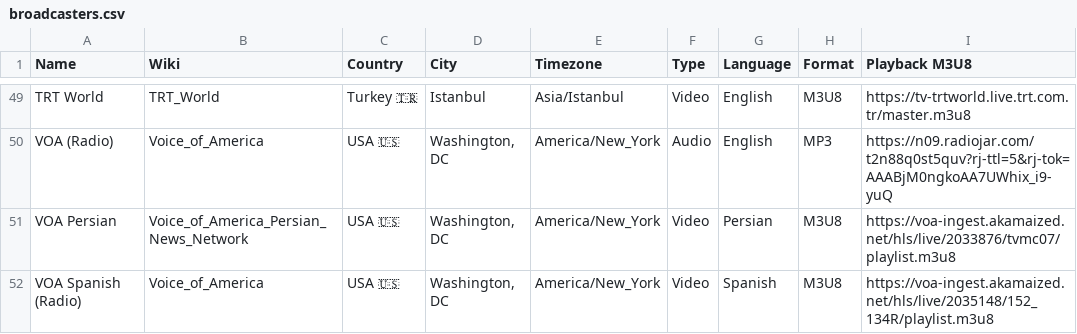
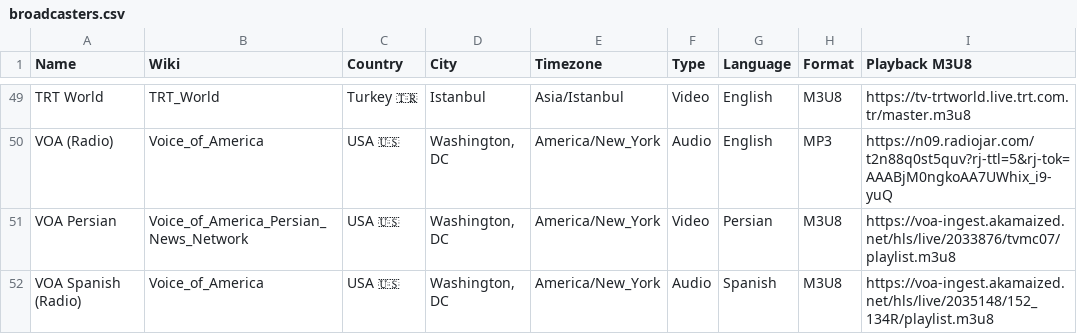
Before and after one commit to cpremoshis/global-media, a CSV file: Assets/broadcasters.csv, drawn as a sheet; only a part is shown, gaps mark what is left out; the diff names each change by its address in the sheet, - before the commit and + after, or states it on an @@ line.

Commit message:
Update broadcasters.csv

```diff
--- a/Assets/broadcasters.csv
+++ b/Assets/broadcasters.csv
-F52 (Type): Video
+F52 (Type): Audio
```
